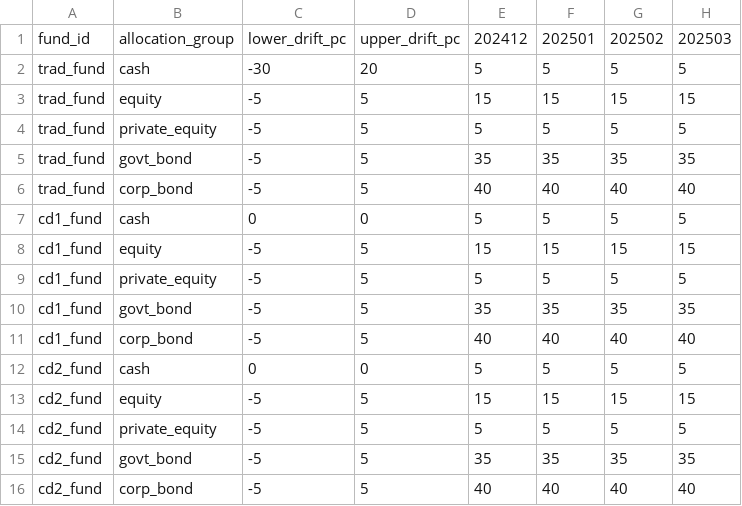
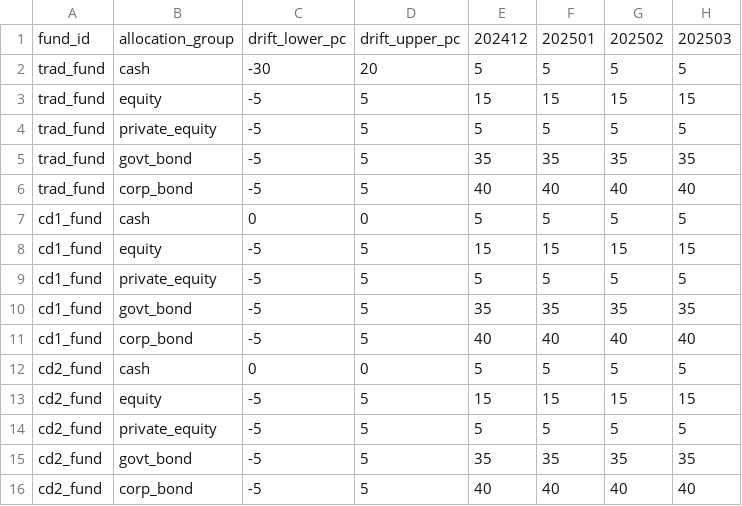
Before and after one commit to shanyashi2025/vates, a CSV file: example_ws/inputs/02_fund_proj/asset_mix.csv, drawn as a sheet; only a part is shown; the diff names each change by its address in the sheet, - before the commit and + after, or states it on an @@ line.

```diff
--- a/example_ws/inputs/02_fund_proj/asset_mix.csv
+++ b/example_ws/inputs/02_fund_proj/asset_mix.csv
-C1: lower_drift_pc
+C1: drift_lower_pc
-D1: upper_drift_pc
+D1: drift_upper_pc
```
Also changed, not shown: example_ws/inputs/02_fund_proj/asset_allocation_groups.csv, example_ws/inputs/12_stoch_ec_mvl/asset_allocation_groups.csv, 5 other files.
